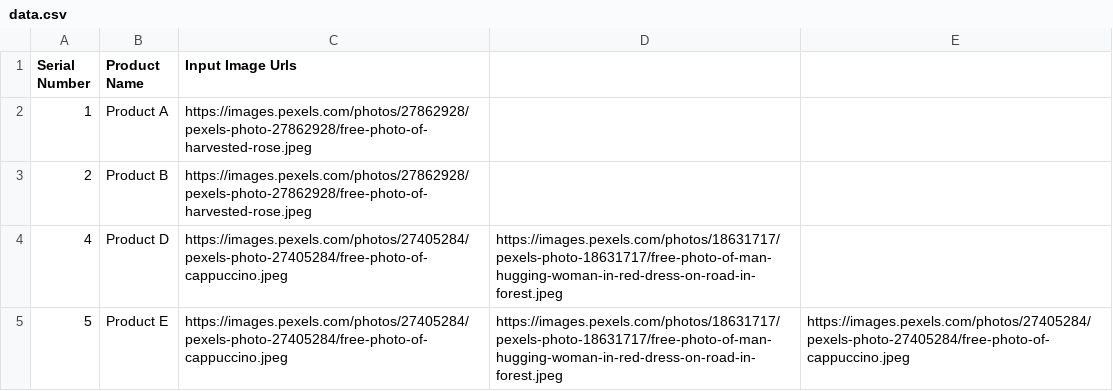
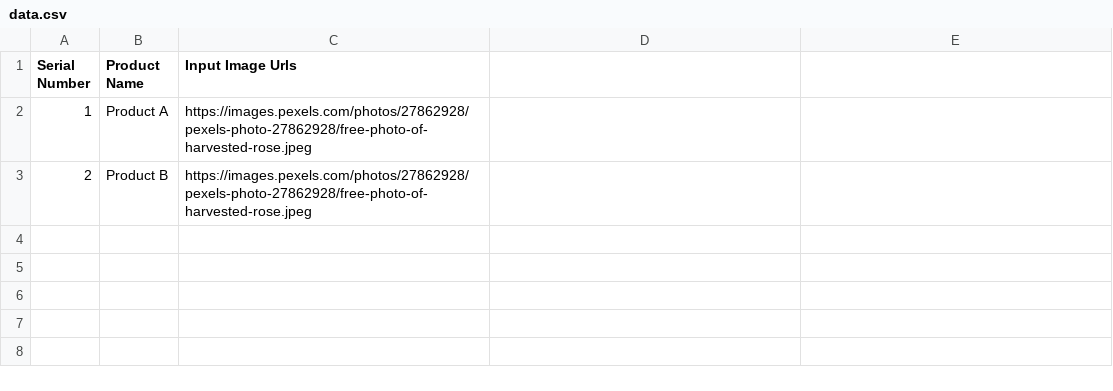
Before and after one commit to awesome-pro/nodebackend, a CSV file: src/data.csv, drawn as a sheet.

```diff
--- a/src/data.csv
+++ b/src/data.csv
@@ -3,3 +3 @@ Serial Number,Product Name,Input Image Urls
 2,Product B,https://images.pexels.com/photos/27862928/pexels-photo-27862928/free-photo-of-harvested-rose.jpeg
-4,Product D,https://images.pexels.com/photos/27405284/pexels-photo-27405284/free-photo-of-cappuccino.jpeg,https://images.pexels.com/photos/18631717/pexels-photo-18631717/free-photo-of-man-hugging-woman-in-red-dress-on-road-in-forest.jpeg
-5,Product E,https://images.pexels.com/photos/27405284/pexels-photo-27405284/free-photo-of-cappuccino.jpeg,https://images.pexels.com/photos/18631717/pexels-photo-18631717/free-photo-of-man-hugging-woman-in-red-dress-on-road-in-forest.jpeg,https://images.pexels.com/photos/27405284/pexels-photo-27405284/free-photo-of-cappuccino.jpeg
```
Also changed, not shown: 6 other files.
